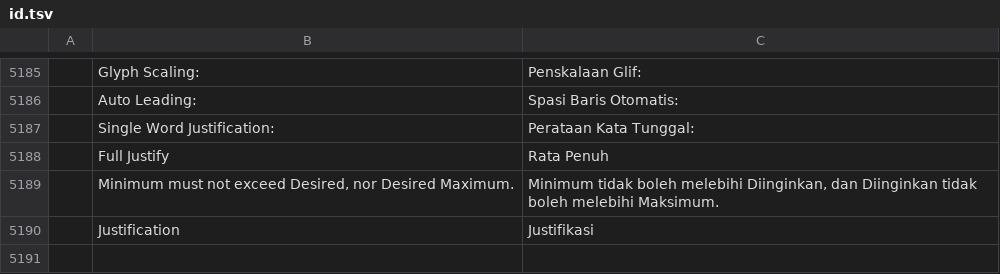
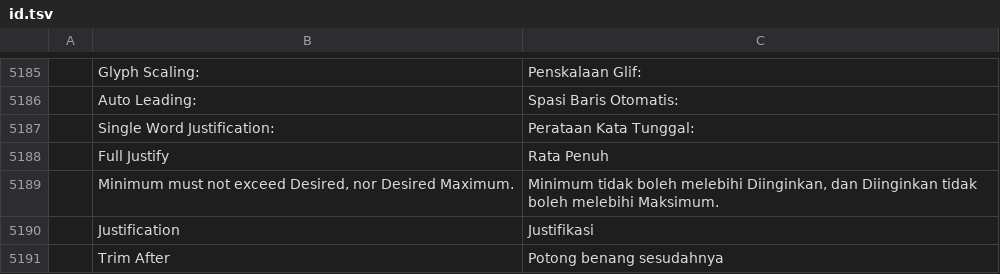
Before and after one commit to przbat-public/vectorcraft-stitch, a TSV file: crates/ui-egui/src/i18n/id.tsv, drawn as a sheet; only a part is shown, gaps mark what is left out; the diff names each change by its address in the sheet, - before the commit and + after, or states it on an @@ line.

```diff
--- a/crates/ui-egui/src/i18n/id.tsv
+++ b/crates/ui-egui/src/i18n/id.tsv
+row 5191:  | Trim After | Potong benang sesudahnya
```
Also changed, not shown: crates/ui-egui/src/i18n/bg.tsv, crates/ui-egui/src/i18n/el.tsv, 41 other files.
